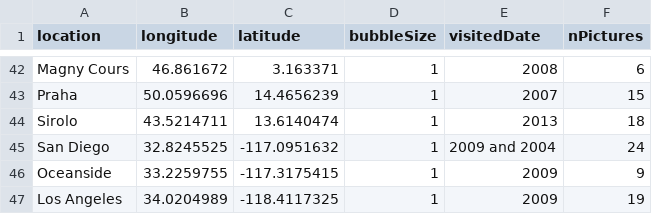
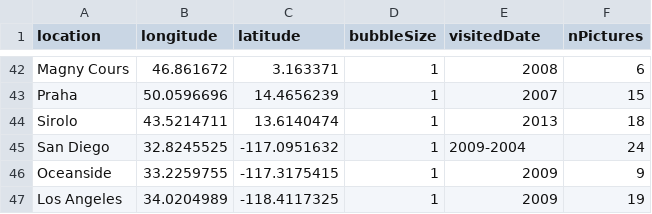
Before and after one commit to noemieroten/noemieroten.github.io, a CSV file: data/location.csv, drawn as a sheet; only a part is shown, gaps mark what is left out.

Commit message:
...

```diff
--- a/data/location.csv
+++ b/data/location.csv
@@ -44,3 +44,3 @@ Praha,50.0596696,14.4656239,1,2007,15
 Sirolo,43.5214711,13.6140474,1,2013,18
-San Diego,32.8245525,-117.0951632,1,2009 and 2004,24
+San Diego,32.8245525,-117.0951632,1,2009-2004,24
 Oceanside,33.2259755,-117.3175415,1,2009,9
```
